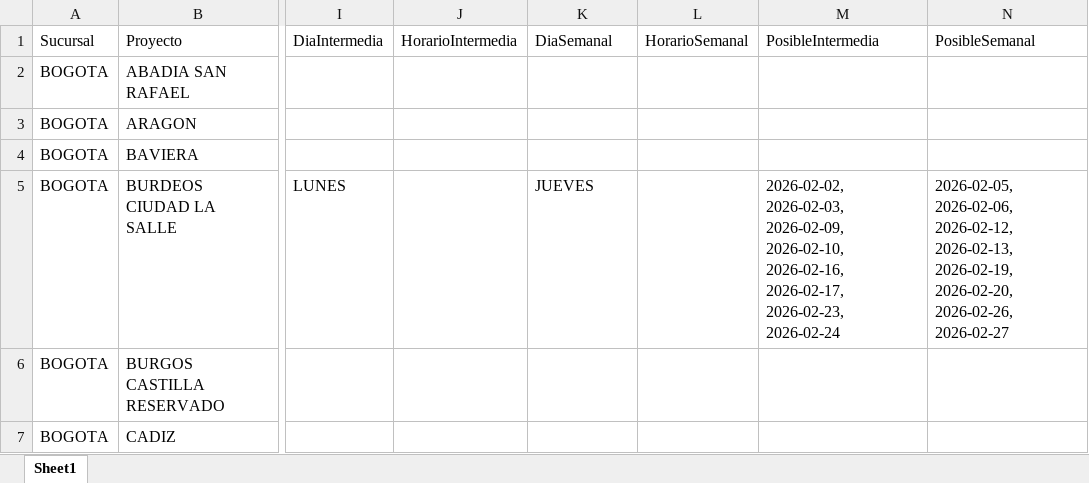
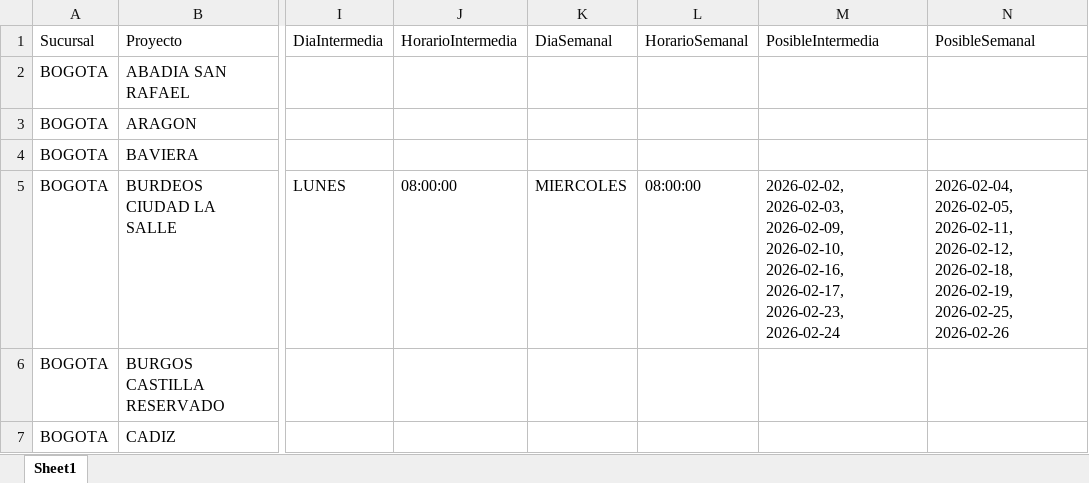
Before and after one commit to proyectosleanmarval-dev/SeguimientoMadurezCumplimientoActas, an Excel workbook: output/calendario_teorico.xlsx, sheet Sheet1, drawn as a sheet; only a part is shown, gaps mark what is left out; values as stored, in another font and other column widths than the file's, no borders; the diff names each change by its address in the sheet, - before the commit and + after, or states it on an @@ line.

```diff
--- a/output/calendario_teorico.xlsx (sheet Sheet1)
+++ b/output/calendario_teorico.xlsx (sheet Sheet1)
-J5 (HorarioIntermedia): (empty)
+J5 (HorarioIntermedia): 08:00:00
-K5 (DiaSemanal): JUEVES
+K5 (DiaSemanal): MIERCOLES
-L5 (HorarioSemanal): (empty)
+L5 (HorarioSemanal): 08:00:00
-N5 (PosibleSemanal): 2026-02-05, 2026-02-06, 2026-02-12, 2026-02-13, 2026-02-19, 2026-02-20, 2026-02-26, 2026-02-27
+N5 (PosibleSemanal): 2026-02-04, 2026-02-05, 2026-02-11, 2026-02-12, 2026-02-18, 2026-02-19, 2026-02-25, 2026-02-26
```
Also changed, not shown: output/calendario_comparado.xlsx, output/calendario_real.xlsx.
